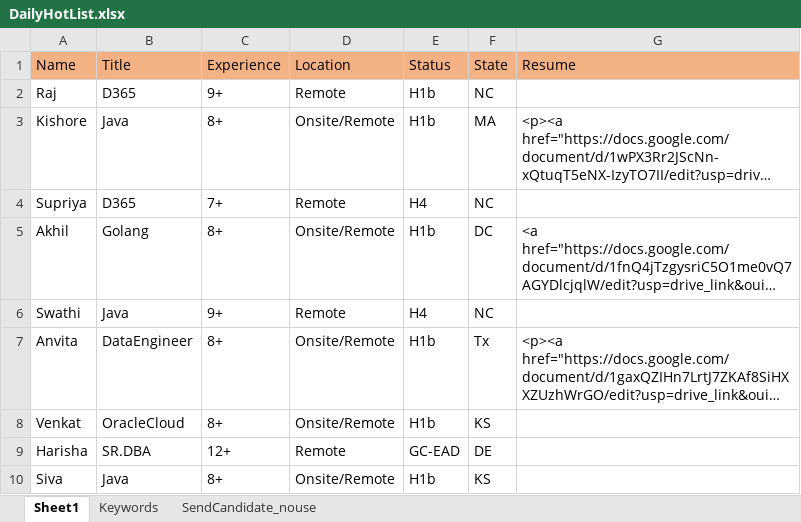
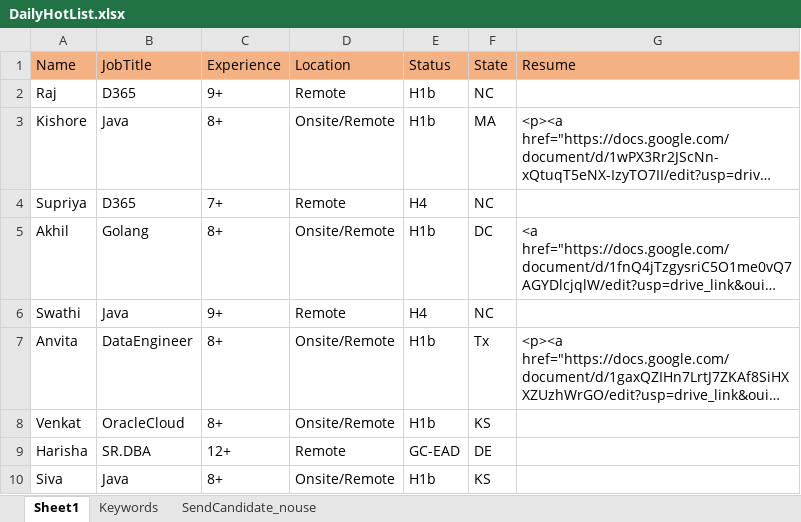
Before and after one commit to somepalliprudhvi/Seafysoft, an Excel workbook: DailyHotList.xlsx, sheet Sheet1, drawn as a sheet; long unchanged cells end in …; values as stored, in another font and other column widths than the file's, no borders; the diff names each change by its address in the sheet, - before the commit and + after, or states it on an @@ line.

Commit message:
fixed job title issue

```diff
--- a/DailyHotList.xlsx (sheet Sheet1)
+++ b/DailyHotList.xlsx (sheet Sheet1)
-B1: Title
+B1: JobTitle
```
Also changed, not shown: 1 other file.
